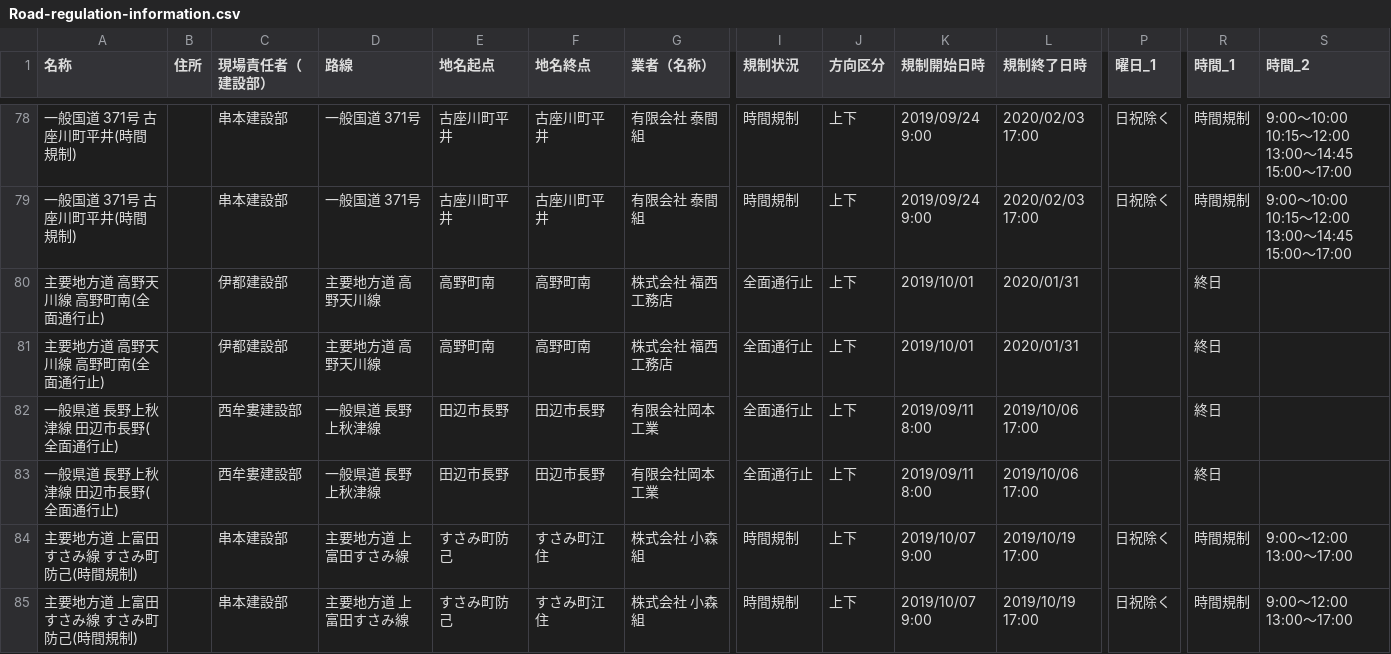
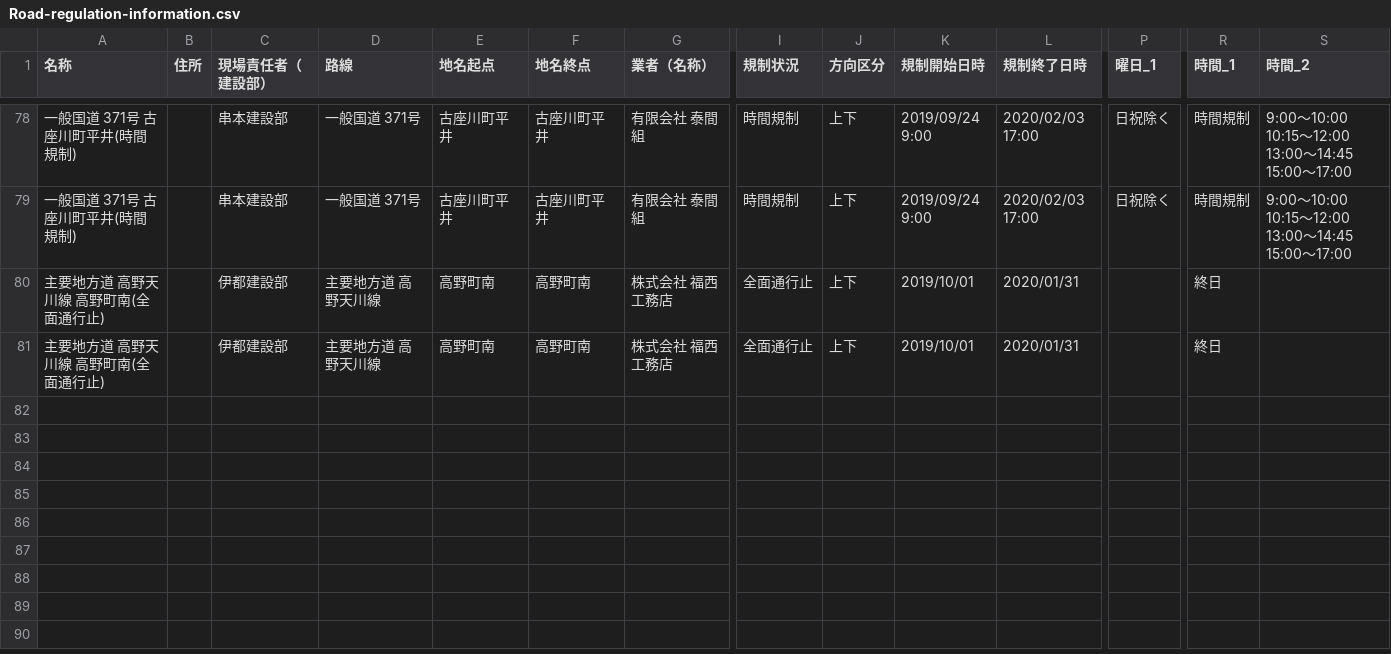
Before and after one commit to wakayama-pref-org/Road-regulation-information, a CSV file: CSV/Road-regulation-information.csv, drawn as a sheet; only a part is shown, gaps mark what is left out; rows hold the shown columns only; the diff names each change by its address in the sheet, - before the commit and + after, or states it on an @@ line.

```diff
--- a/CSV/Road-regulation-information.csv
+++ b/CSV/Road-regulation-information.csv
-row 82: 一般県道 長野上秋津線 田辺市長野(全面通行止) |  | 西牟婁建設部 | 一般県道 長野上秋津線 | 田辺市長野 | 田辺市長野 | 有限会社岡本工業 | 全面通行止 | 上下 | 2019/09/11 8:00 | 2019/10/06 17:00 |  | 終日
-row 83: 一般県道 長野上秋津線 田辺市長野(全面通行止) |  | 西牟婁建設部 | 一般県道 長野上秋津線 | 田辺市長野 | 田辺市長野 | 有限会社岡本工業 | 全面通行止 | 上下 | 2019/09/11 8:00 | 2019/10/06 17:00 |  | 終日
-row 84: 主要地方道 上富田すさみ線 すさみ町防己(時間規制) |  | 串本建設部 | 主要地方道 上富田すさみ線 | すさみ町防己 | すさみ町江住 | 株式会社 小森組 | 時間規制 | 上下 | 2019/10/07 9:00 | 2019/10/19 17:00 | 日祝除く | 時間規制 | 9:00～12:00 13:00～17:00
-row 85: 主要地方道 上富田すさみ線 すさみ町防己(時間規制) |  | 串本建設部 | 主要地方道 上富田すさみ線 | すさみ町防己 | すさみ町江住 | 株式会社 小森組 | 時間規制 | 上下 | 2019/10/07 9:00 | 2019/10/19 17:00 | 日祝除く | 時間規制 | 9:00～12:00 13:00～17:00
```
Also changed, not shown: 3 other files.
